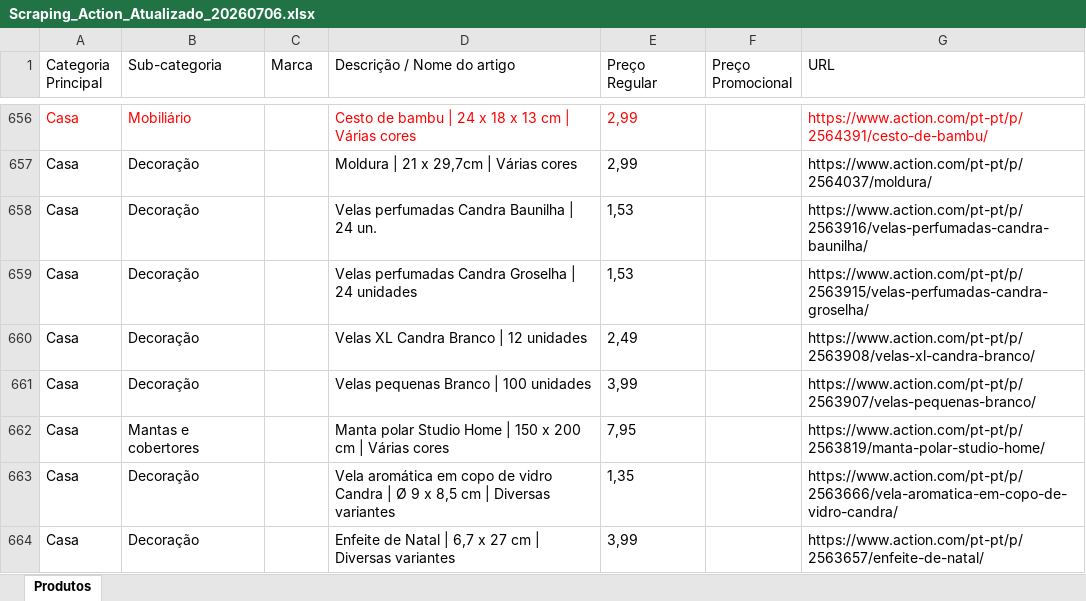
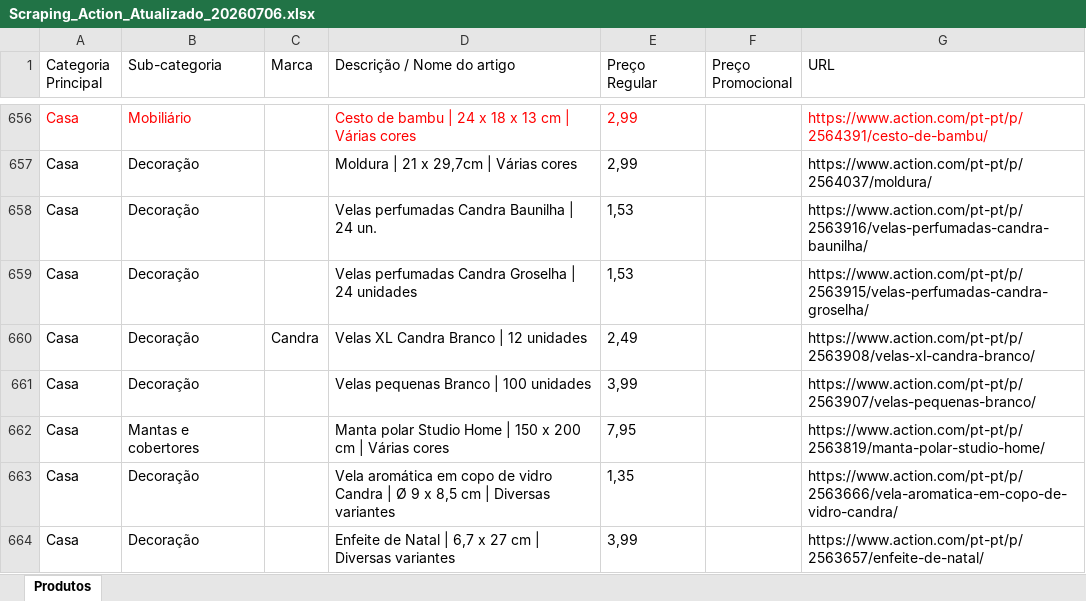
Before and after one commit to Holiday090/teste01, an Excel workbook: Scraping_Action_Atualizado_20260706.xlsx, sheet Produtos, drawn as a sheet; only a part is shown, gaps mark what is left out; values as stored, in another font and other column widths than the file's, no borders; the diff covers the shown part only; the diff names each change by its address in the sheet, - before the commit and + after, or states it on an @@ line.

```diff
--- a/Scraping_Action_Atualizado_20260706.xlsx (sheet Produtos)
+++ b/Scraping_Action_Atualizado_20260706.xlsx (sheet Produtos)
-C660 (Marca): (empty)
+C660 (Marca): Candra
```
Also changed, not shown: 18 edited cells elsewhere in this sheet, 1 other file.
